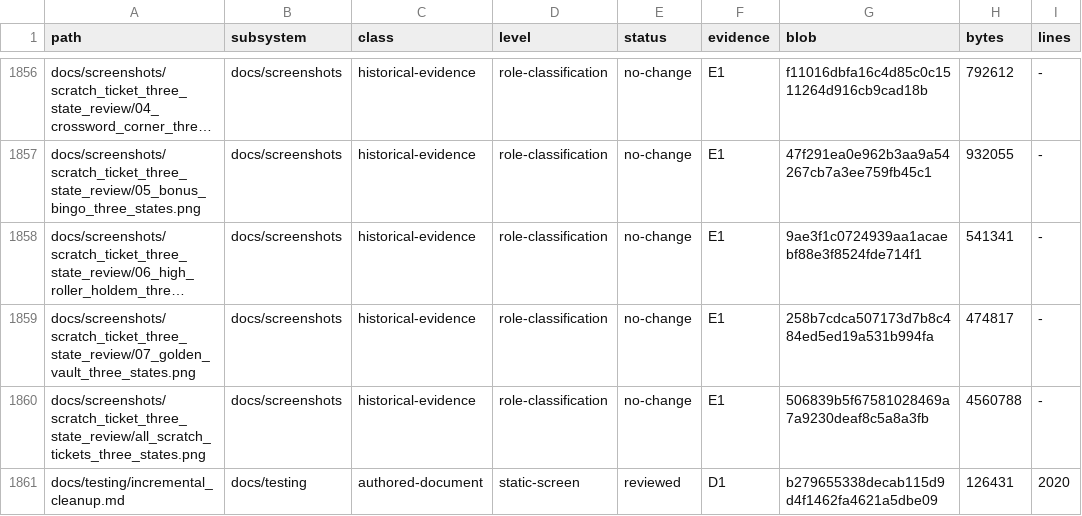
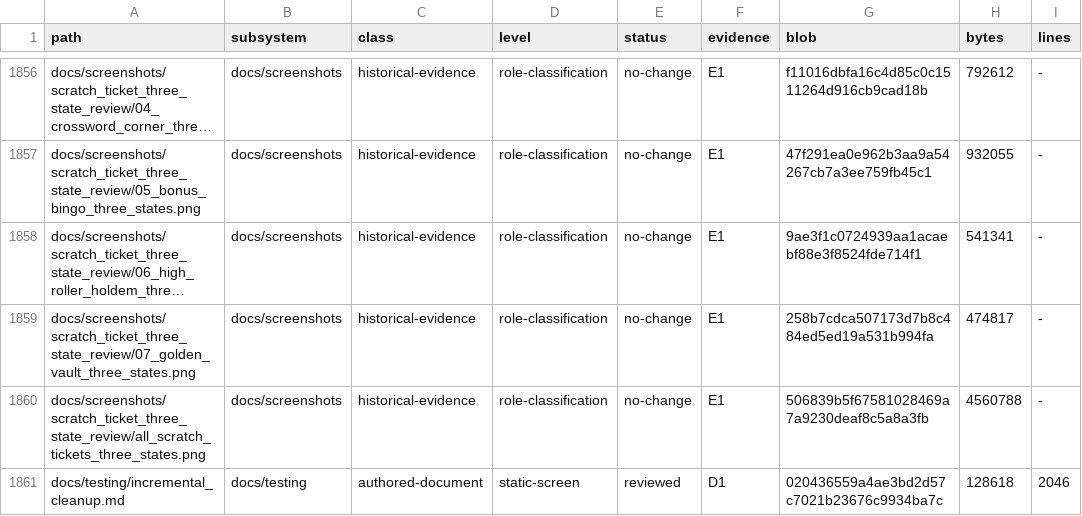
Before and after one commit to erikjpet/BeatTheHouse, a TSV file: docs/testing/incremental_cleanup_inventory.tsv, drawn as a sheet; only a part is shown, gaps mark what is left out; long unchanged cells end in …; the diff covers the shown part only.

```diff
--- a/docs/testing/incremental_cleanup_inventory.tsv
+++ b/docs/testing/incremental_cleanup_inventory.tsv
@@ -1860,2 +1860,2 @@ docs/screenshots/scratch_ticket_three_state_review/07_golden_vault_three_states.
 docs/screenshots/scratch_ticket_three_state_review/all_scratch_tickets_three_states.png	docs/screenshots	historical-evidence	role-classification	no-change	E1	506839b5f67581028469a7a9230deaf8c5a8a3fb	4560788	-
-docs/testing/incremental_cleanup.md	docs/testing	authored-document	static-screen	reviewed	D1	b279655338decab115d9d4f1462fa4621a5dbe09	126431	2020
+docs/testing/incremental_cleanup.md	docs/testing	authored-document	static-screen	reviewed	D1	020436559a4ae3bd2d57c7021b23676c9934ba7c	128618	2046
```
Also changed, not shown: 15 edited cells elsewhere in this file, 2 other files.
